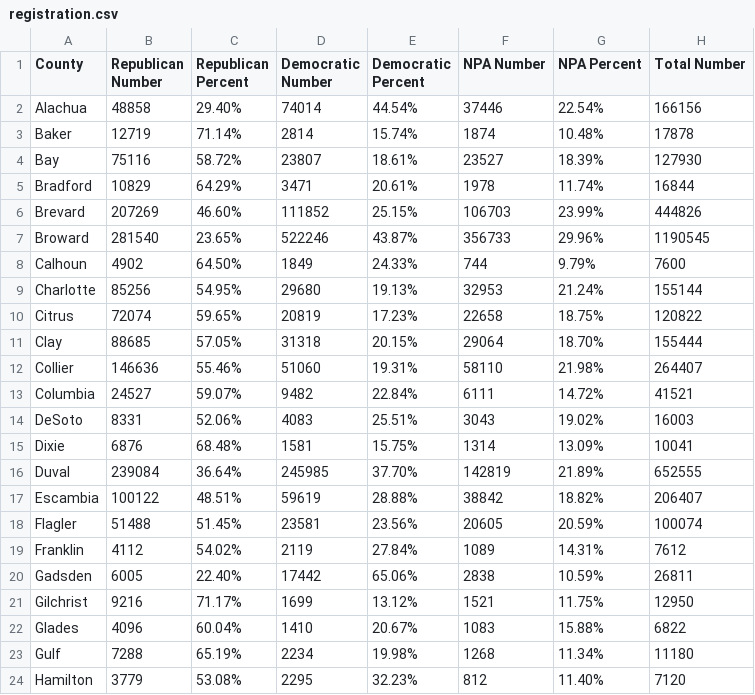
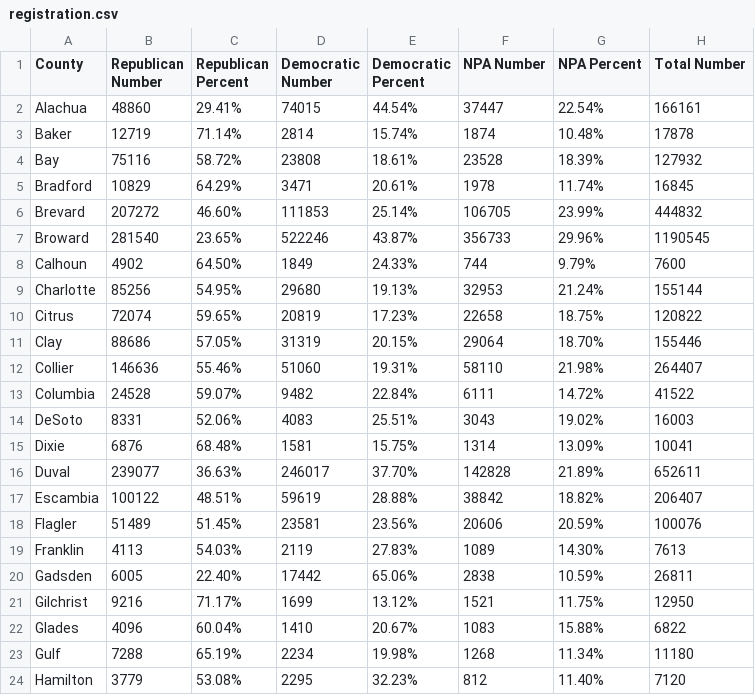
Before and after one commit to ericldaugh/FLVoiceNews, a CSV file: registration.csv, drawn as a sheet; only a part is shown; the diff covers the shown part only.

```diff
--- a/registration.csv
+++ b/registration.csv
@@ -1,7 +1,7 @@
 County,Republican Number,Republican Percent,Democratic Number,Democratic Percent,NPA Number,NPA Percent,Total Number
-Alachua,48858,29.40%,74014,44.54%,37446,22.54%,166156
+Alachua,48860,29.41%,74015,44.54%,37447,22.54%,166161
 Baker,12719,71.14%,2814,15.74%,1874,10.48%,17878
-Bay,75116,58.72%,23807,18.61%,23527,18.39%,127930
-Bradford,10829,64.29%,3471,20.61%,1978,11.74%,16844
-Brevard,207269,46.60%,111852,25.15%,106703,23.99%,444826
+Bay,75116,58.72%,23808,18.61%,23528,18.39%,127932
+Bradford,10829,64.29%,3471,20.61%,1978,11.74%,16845
+Brevard,207272,46.60%,111853,25.14%,106705,23.99%,444832
 Broward,281540,23.65%,522246,43.87%,356733,29.96%,1190545
@@ -10,11 +10,11 @@ Charlotte,85256,54.95%,29680,19.13%,32953,21.24%,155144
 Citrus,72074,59.65%,20819,17.23%,22658,18.75%,120822
-Clay,88685,57.05%,31318,20.15%,29064,18.70%,155444
+Clay,88686,57.05%,31319,20.15%,29064,18.70%,155446
 Collier,146636,55.46%,51060,19.31%,58110,21.98%,264407
-Columbia,24527,59.07%,9482,22.84%,6111,14.72%,41521
+Columbia,24528,59.07%,9482,22.84%,6111,14.72%,41522
 DeSoto,8331,52.06%,4083,25.51%,3043,19.02%,16003
 Dixie,6876,68.48%,1581,15.75%,1314,13.09%,10041
-Duval,239084,36.64%,245985,37.70%,142819,21.89%,652555
+Duval,239077,36.63%,246017,37.70%,142828,21.89%,652611
 Escambia,100122,48.51%,59619,28.88%,38842,18.82%,206407
-Flagler,51488,51.45%,23581,23.56%,20605,20.59%,100074
-Franklin,4112,54.02%,2119,27.84%,1089,14.31%,7612
+Flagler,51489,51.45%,23581,23.56%,20606,20.59%,100076
+Franklin,4113,54.03%,2119,27.83%,1089,14.30%,7613
 Gadsden,6005,22.40%,17442,65.06%,2838,10.59%,26811
```
Also changed, not shown: 71 edited cells elsewhere in this file.
